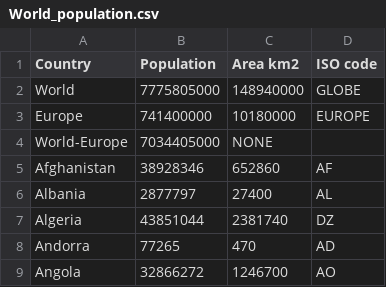
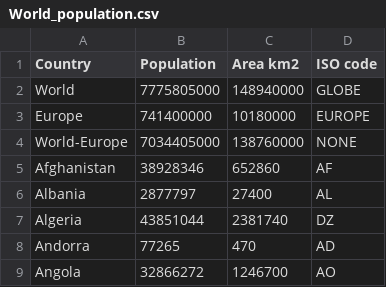
Before and after one commit to bojan-vujic/COVID-19, a CSV file: World_population.csv, drawn as a sheet; only a part is shown.

Commit message:
Update World_population.csv

```diff
--- a/World_population.csv
+++ b/World_population.csv
@@ -3,3 +3,3 @@ World,7775805000,148940000,GLOBE
 Europe,741400000,10180000,EUROPE
-World-Europe,7034405000,NONE
+World-Europe,7034405000,138760000,NONE
 Afghanistan,38928346,652860,AF
```
